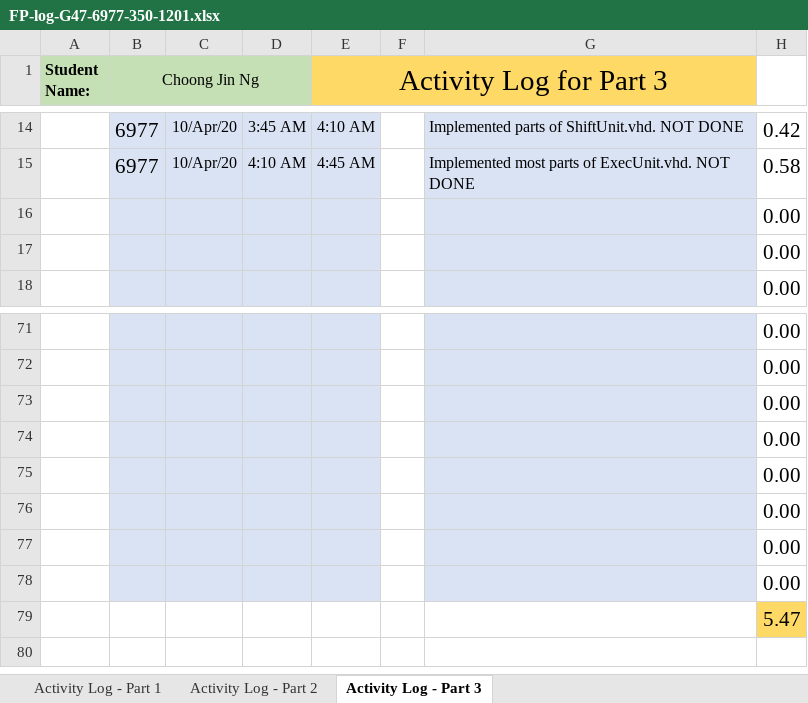
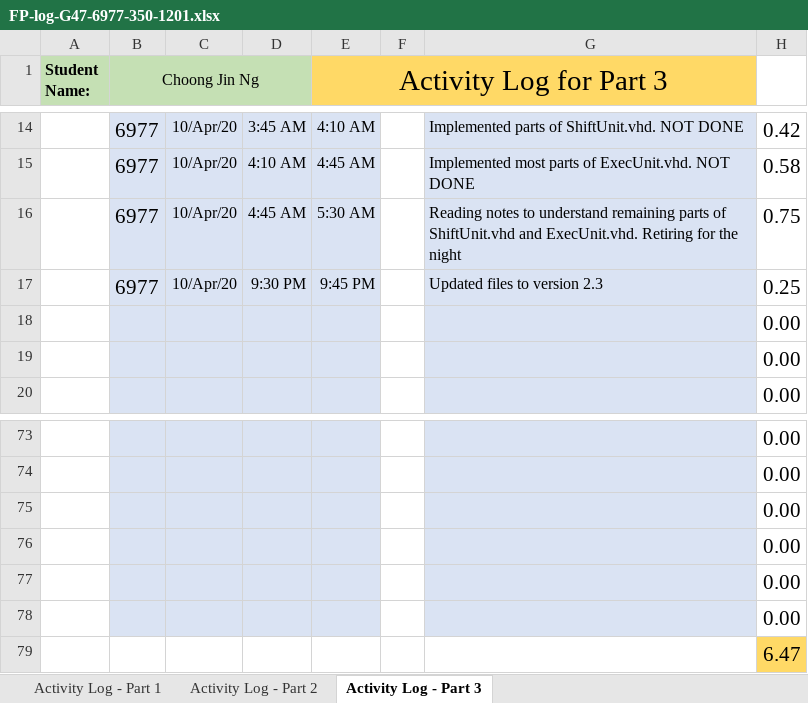
Before and after one commit to cjinn/ensc350-finalprojectpart2, an Excel workbook: ExU/Documentation/FP-log-G47-6977-350-1201.xlsx, sheet Activity Log - Part 3, drawn as a sheet; only a part is shown, gaps mark what is left out; values as stored, in another font and other column widths than the file's, no borders; conditional formats not drawn; removed rows and columns are numbered as before the commit, all else as after; the diff names each change by its address in the sheet, - before the commit and + after, or states it on an @@ line.

Commit message:
Updated files to version 2.3

```diff
--- a/ExU/Documentation/FP-log-G47-6977-350-1201.xlsx (sheet Activity Log - Part 3)
+++ b/ExU/Documentation/FP-log-G47-6977-350-1201.xlsx (sheet Activity Log - Part 3)
+row 16:  | 6977 | 10/Apr/20 | 4:45 AM | 5:30 AM |  | Reading notes to understand remaining parts of ShiftUnit.vhd and ExecUnit.vhd. Retiring for the night | 0.75
+row 17:  | 6977 | 10/Apr/20 | 9:30 PM | 9:45 PM |  | Updated files to version 2.3 | 0.25
-B79:E79 fill: #DAE3F3
+B79:E79 fill: none
-G79 fill: #DAE3F3
+G79 fill: none
-H79: 0.00
+H79: 6.47
-H79 fill: none
+H79 fill: #FFD966
-row 78:  |  |  |  |  |  |  | 0.00
-row 79:  |  |  |  |  |  |  | 5.47
```
Also changed, not shown: formulas that keep their value, 2 other files.
